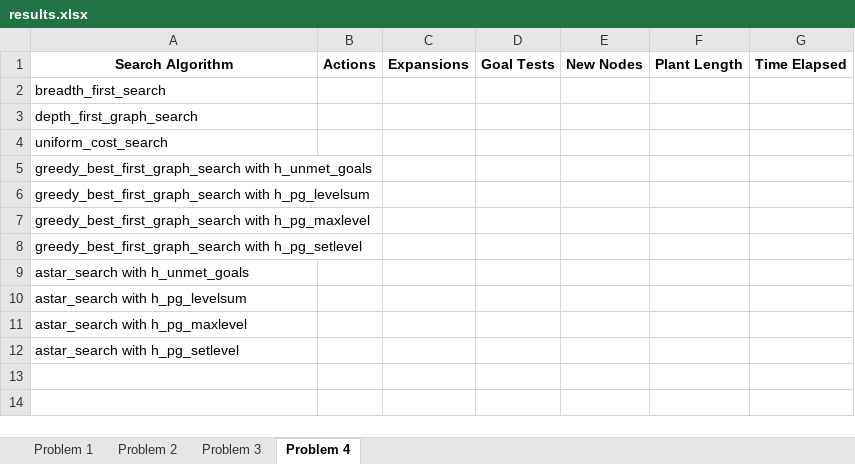
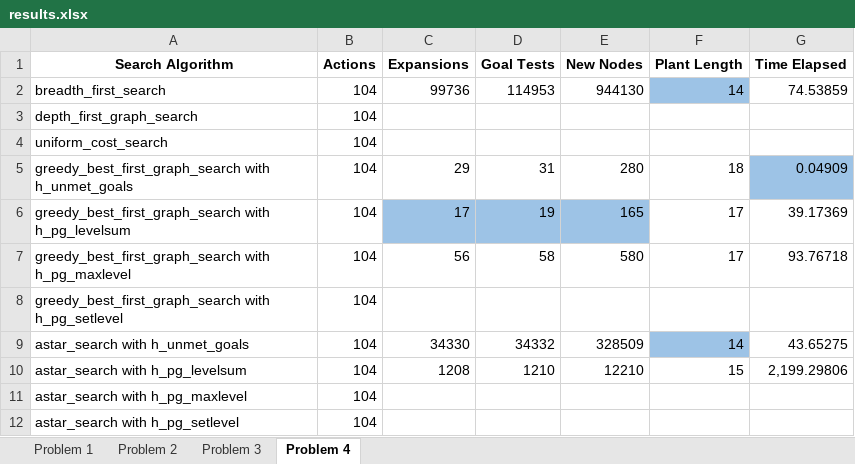
Before and after one commit to Sanuja91/Udacity-Artificial-Intelligence-Project-2-Classical-Planning, an Excel workbook: results.xlsx, sheet Problem 4, drawn as a sheet; values as stored, in another font and other column widths than the file's, no borders; the diff names each change by its address in the sheet, - before the commit and + after, or states it on an @@ line.

```diff
--- a/results.xlsx (sheet Problem 4)
+++ b/results.xlsx (sheet Problem 4)
-B2:B12 (Actions): (empty)
+B2:B12 (Actions): 104
-C2 (Expansions): (empty)
+C2 (Expansions): 99736
-D2 (Goal Tests): (empty)
+D2 (Goal Tests): 114953
-E2 (New Nodes): (empty)
+E2 (New Nodes): 944130
-F2 (Plant Length): (empty)
+F2 (Plant Length): 14
-F2 fill: none
+F2 fill: #9DC3E6
-G2 (Time Elapsed): (empty)
+G2 (Time Elapsed): 74.53859
-C5 (Expansions): (empty)
+C5 (Expansions): 29
-D5 (Goal Tests): (empty)
+D5 (Goal Tests): 31
-E5 (New Nodes): (empty)
+E5 (New Nodes): 280
-F5 (Plant Length): (empty)
+F5 (Plant Length): 18
-G5 (Time Elapsed): (empty)
+G5 (Time Elapsed): 0.04909
-G5 fill: none
+G5 fill: #9DC3E6
-C6 (Expansions): (empty)
+C6 (Expansions): 17
-C6:E6 fill: none
+C6:E6 fill: #9DC3E6
-D6 (Goal Tests): (empty)
+D6 (Goal Tests): 19
-E6 (New Nodes): (empty)
+E6 (New Nodes): 165
-F6:F7 (Plant Length): (empty)
+F6:F7 (Plant Length): 17
-G6 (Time Elapsed): (empty)
+G6 (Time Elapsed): 39.17369
-C7 (Expansions): (empty)
+C7 (Expansions): 56
-D7 (Goal Tests): (empty)
+D7 (Goal Tests): 58
-E7 (New Nodes): (empty)
+E7 (New Nodes): 580
-G7 (Time Elapsed): (empty)
+G7 (Time Elapsed): 93.76718
-C9 (Expansions): (empty)
+C9 (Expansions): 34330
-D9 (Goal Tests): (empty)
+D9 (Goal Tests): 34332
-E9 (New Nodes): (empty)
+E9 (New Nodes): 328509
-F9 (Plant Length): (empty)
+F9 (Plant Length): 14
-F9 fill: none
+F9 fill: #9DC3E6
-G9 (Time Elapsed): (empty)
+G9 (Time Elapsed): 43.65275
-C10 (Expansions): (empty)
+C10 (Expansions): 1208
-D10 (Goal Tests): (empty)
+D10 (Goal Tests): 1210
-E10 (New Nodes): (empty)
+E10 (New Nodes): 12210
-F10 (Plant Length): (empty)
+F10 (Plant Length): 15
-G10 (Time Elapsed): (empty)
+G10 (Time Elapsed): 2,199.29806
```
Also changed, not shown: sheet Problem 3, 2 other files.
